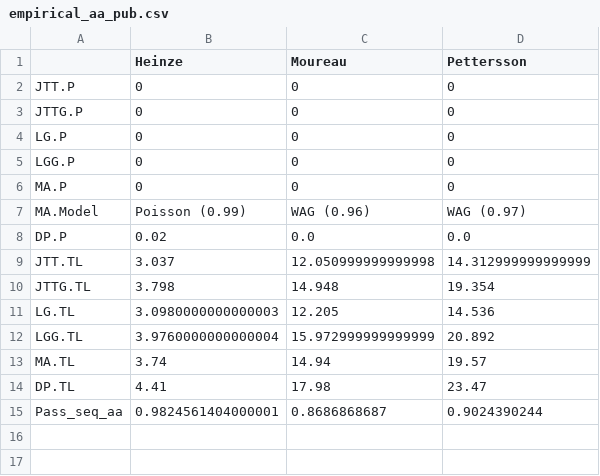
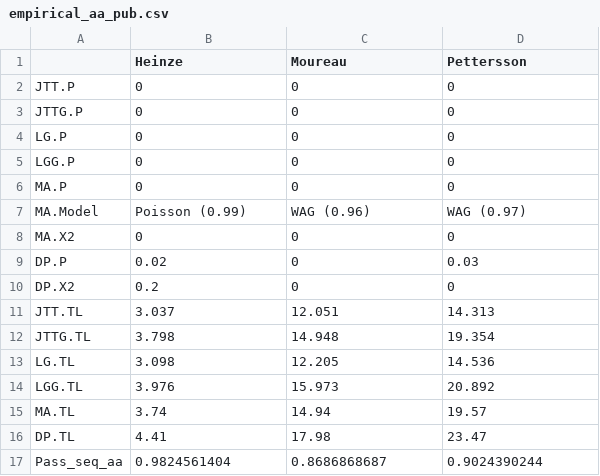
Before and after one commit to sebastianduchene/virus_analyses, a CSV file: flavivirus_results/empirical_aa_pub.csv, drawn as a sheet.

Commit message:
included x2 to table

```diff
--- a/flavivirus_results/empirical_aa_pub.csv
+++ b/flavivirus_results/empirical_aa_pub.csv
@@ -7,9 +7,11 @@ MA.P,0,0,0
 MA.Model,Poisson (0.99),WAG (0.96),WAG (0.97)
-DP.P,0.02,0.0,0.0
-JTT.TL,3.037,12.050999999999998,14.312999999999999
+MA.X2,0,0,0
+DP.P,0.02,0,0.03
+DP.X2,0.2,0,0
+JTT.TL,3.037,12.051,14.313
 JTTG.TL,3.798,14.948,19.354
-LG.TL,3.0980000000000003,12.205,14.536
-LGG.TL,3.9760000000000004,15.972999999999999,20.892
+LG.TL,3.098,12.205,14.536
+LGG.TL,3.976,15.973,20.892
 MA.TL,3.74,14.94,19.57
 DP.TL,4.41,17.98,23.47
-Pass_seq_aa,0.9824561404000001,0.8686868687,0.9024390244
+Pass_seq_aa,0.9824561404,0.8686868687,0.9024390244
```
Also changed, not shown: 30 other files.
